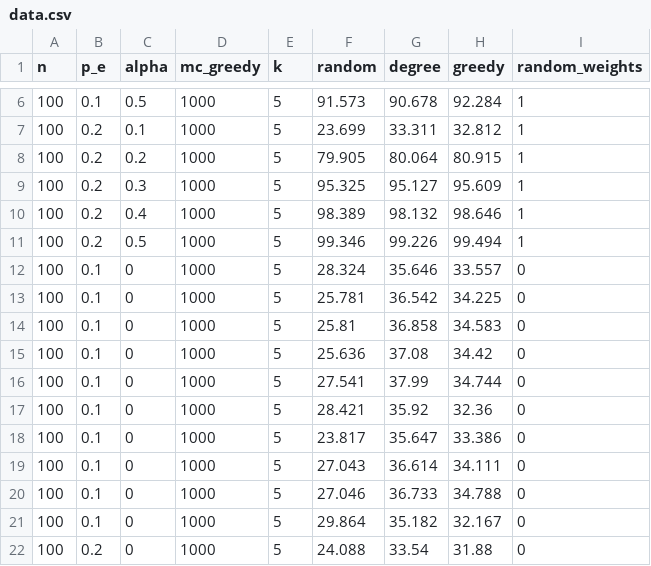
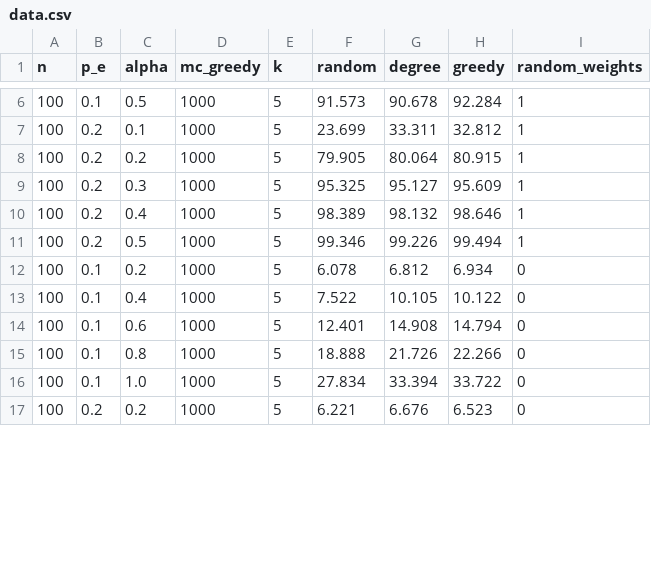
Before and after one commit to nikhil-2000/sim-max-influence, a CSV file: Comparing_perfomance/Random/ICM/data.csv, drawn as a sheet; only a part is shown, gaps mark what is left out; the diff covers the shown part only.

Commit message:
Lots of new data for the comparison of algorithms

```diff
--- a/Comparing_perfomance/Random/ICM/data.csv
+++ b/Comparing_perfomance/Random/ICM/data.csv
@@ -11,12 +11,7 @@
 100,0.2,0.5,1000,5,99.346,99.226,99.494,1
-100,0.1,0,1000,5,28.324,35.646,33.557,0
-100,0.1,0,1000,5,25.781,36.542,34.225,0
-100,0.1,0,1000,5,25.81,36.858,34.583,0
-100,0.1,0,1000,5,25.636,37.08,34.42,0
-100,0.1,0,1000,5,27.541,37.99,34.744,0
-100,0.1,0,1000,5,28.421,35.92,32.36,0
-100,0.1,0,1000,5,23.817,35.647,33.386,0
-100,0.1,0,1000,5,27.043,36.614,34.111,0
-100,0.1,0,1000,5,27.046,36.733,34.788,0
-100,0.1,0,1000,5,29.864,35.182,32.167,0
-100,0.2,0,1000,5,24.088,33.54,31.88,0
+100,0.1,0.2,1000,5,6.078,6.812,6.934,0
+100,0.1,0.4,1000,5,7.522,10.105,10.122,0
+100,0.1,0.6,1000,5,12.401,14.908,14.794,0
+100,0.1,0.8,1000,5,18.888,21.726,22.266,0
+100,0.1,1.0,1000,5,27.834,33.394,33.722,0
+100,0.2,0.2,1000,5,6.221,6.676,6.523,0
```
Also changed, not shown: 5 removed rows and 16 edited cells elsewhere in this file, 27 other files.
